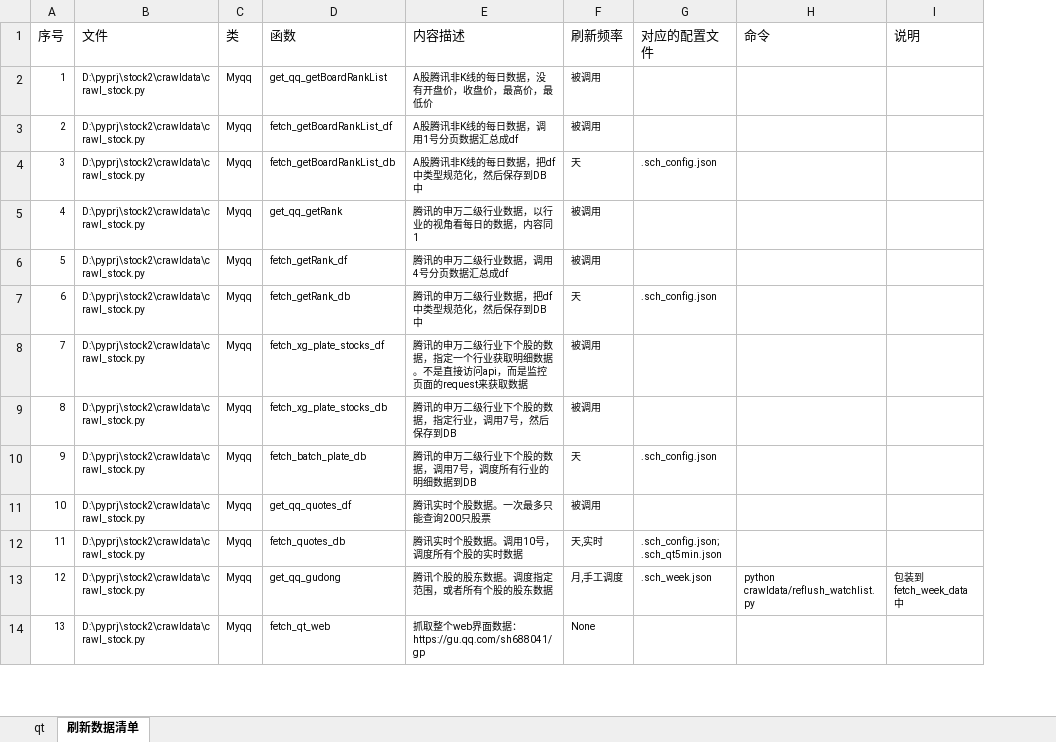
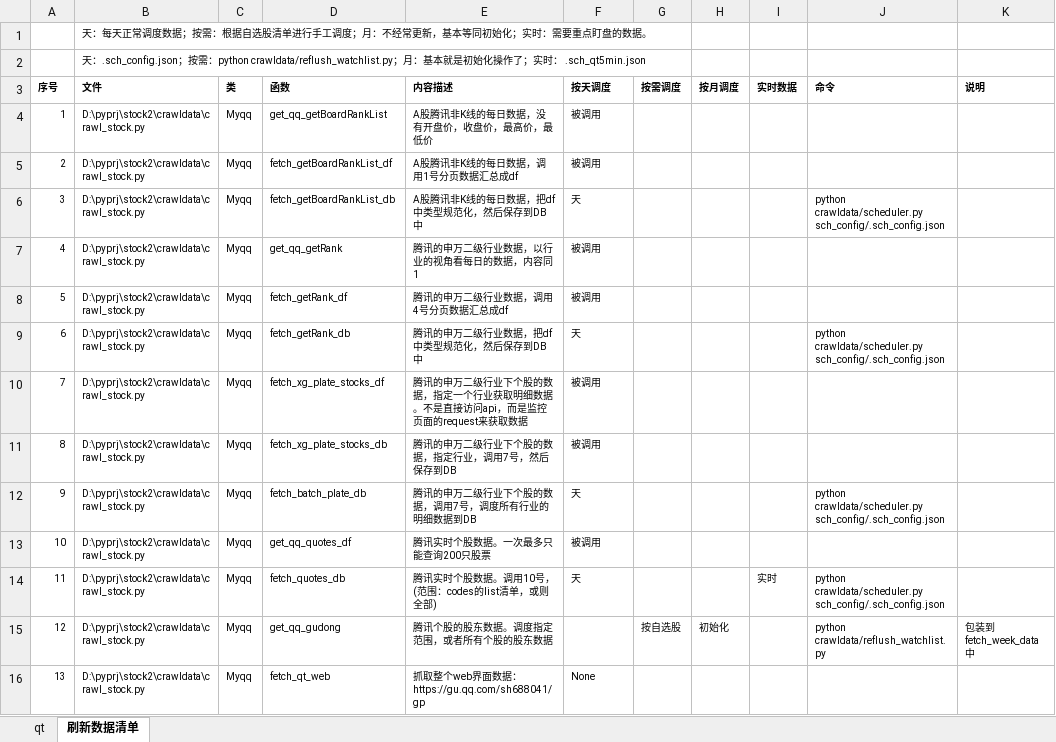
Before and after one commit to Kimrain8/stock, an Excel workbook: 调度及腾讯字段解析.xlsx, sheet 刷新数据清单, drawn as a sheet; only a part is shown; values as stored, in another font and other column widths than the file's, no borders; removed rows and columns are numbered as before the commit, all else as after; the diff covers the shown part only; the diff names each change by its address in the sheet, - before the commit and + after, or states it on an @@ line.

```diff
--- a/调度及腾讯字段解析.xlsx (sheet 刷新数据清单)
+++ b/调度及腾讯字段解析.xlsx (sheet 刷新数据清单)
-column G (对应的配置文件), rows 4-13: .sch_config.json |  |  | .sch_config.json |  |  | .sch_config.json |  | .sch_config.json; .sch_qt5min.json | .sch_week.json
+column G (按需调度), row 15: 按自选股
+column H (按月调度), row 15: 初始化
+column I (实时数据), row 14: 实时
+row 1:  | 天：每天正常调度数据；按需：根据自选股清单进行手工调度；月：不经常更新，基本等同初始化；实时：需要重点盯盘的数据。
+row 2:  | 天：.sch_config.json；按需：python crawldata/reflush_watchlist.py；月：基本就是初始化操作了；实时： .sch_qt5min.json
-A3:F3 bold: off
+A3:F3 bold: on, text size: smaller
-F3: 刷新频率
+F3: 按天调度
-J3:K3 bold: off
+J3:K3 bold: on, text size: smaller
-J6 (命令): (empty)
+J6 (命令): python crawldata/scheduler.py sch_config/.sch_config.json
-J9 (命令): (empty)
+J9 (命令): python crawldata/scheduler.py sch_config/.sch_config.json
-J12 (命令): (empty)
+J12 (命令): python crawldata/scheduler.py sch_config/.sch_config.json
-E14 (内容描述): 腾讯实时个股数据。调用10号，调度所有个股的实时数据
+E14 (内容描述): 腾讯实时个股数据。调用10号，(范围：codes的list清单，或则全部)
-F14 (按天调度): 天,实时
+F14 (按天调度): 天
-J14 (命令): (empty)
+J14 (命令): python crawldata/scheduler.py sch_config/.sch_config.json
-F15 (按天调度): 月,手工调度
+F15 (按天调度): (empty)
```
Also changed, not shown: 5 added rows and 15 edited cells elsewhere in this sheet, 8 other files.
